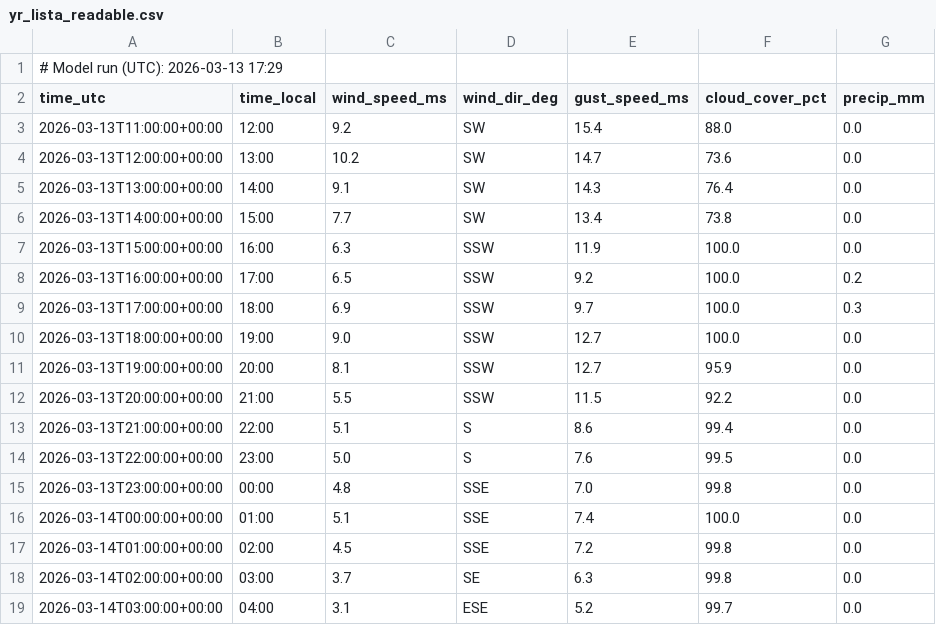
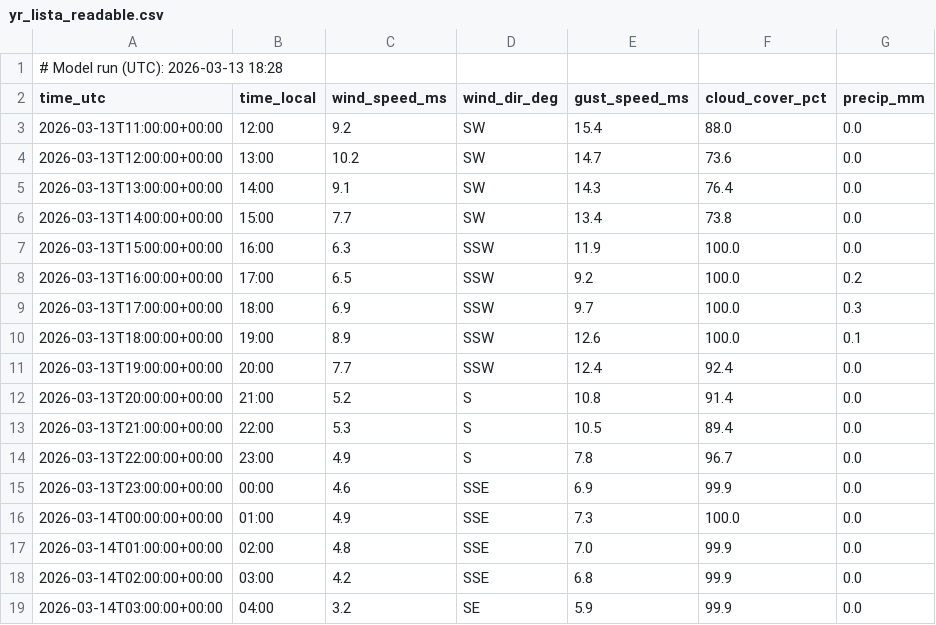
Before and after one commit to purr420/Varsel, a CSV file: surfapp/data_public/yr_lista_readable.csv, drawn as a sheet; only a part is shown; the diff covers the shown part only.

```diff
--- a/surfapp/data_public/yr_lista_readable.csv
+++ b/surfapp/data_public/yr_lista_readable.csv
@@ -1,2 +1,2 @@
-# Model run (UTC): 2026-03-13 17:29
+# Model run (UTC): 2026-03-13 18:28
 time_utc,time_local,wind_speed_ms,wind_dir_deg,gust_speed_ms,cloud_cover_pct,precip_mm
@@ -9,11 +9,11 @@ time_utc,time_local,wind_speed_ms,wind_dir_deg,gust_speed_ms,cloud_cover_pct,pre
 2026-03-13T17:00:00+00:00,18:00,6.9,SSW,9.7,100.0,0.3
-2026-03-13T18:00:00+00:00,19:00,9.0,SSW,12.7,100.0,0.0
-2026-03-13T19:00:00+00:00,20:00,8.1,SSW,12.7,95.9,0.0
-2026-03-13T20:00:00+00:00,21:00,5.5,SSW,11.5,92.2,0.0
-2026-03-13T21:00:00+00:00,22:00,5.1,S,8.6,99.4,0.0
-2026-03-13T22:00:00+00:00,23:00,5.0,S,7.6,99.5,0.0
-2026-03-13T23:00:00+00:00,00:00,4.8,SSE,7.0,99.8,0.0
-2026-03-14T00:00:00+00:00,01:00,5.1,SSE,7.4,100.0,0.0
-2026-03-14T01:00:00+00:00,02:00,4.5,SSE,7.2,99.8,0.0
-2026-03-14T02:00:00+00:00,03:00,3.7,SE,6.3,99.8,0.0
-2026-03-14T03:00:00+00:00,04:00,3.1,ESE,5.2,99.7,0.0
+2026-03-13T18:00:00+00:00,19:00,8.9,SSW,12.6,100.0,0.1
+2026-03-13T19:00:00+00:00,20:00,7.7,SSW,12.4,92.4,0.0
+2026-03-13T20:00:00+00:00,21:00,5.2,S,10.8,91.4,0.0
+2026-03-13T21:00:00+00:00,22:00,5.3,S,10.5,89.4,0.0
+2026-03-13T22:00:00+00:00,23:00,4.9,S,7.8,96.7,0.0
+2026-03-13T23:00:00+00:00,00:00,4.6,SSE,6.9,99.9,0.0
+2026-03-14T00:00:00+00:00,01:00,4.9,SSE,7.3,100.0,0.0
+2026-03-14T01:00:00+00:00,02:00,4.8,SSE,7.0,99.9,0.0
+2026-03-14T02:00:00+00:00,03:00,4.2,SSE,6.8,99.9,0.0
+2026-03-14T03:00:00+00:00,04:00,3.2,SE,5.9,99.9,0.0
```
Also changed, not shown: 1 added row and 113 edited cells elsewhere in this file, surfapp/data_public/dmi_land_lista_readable.csv, surfapp/data_public/met_lista_readable.csv.
